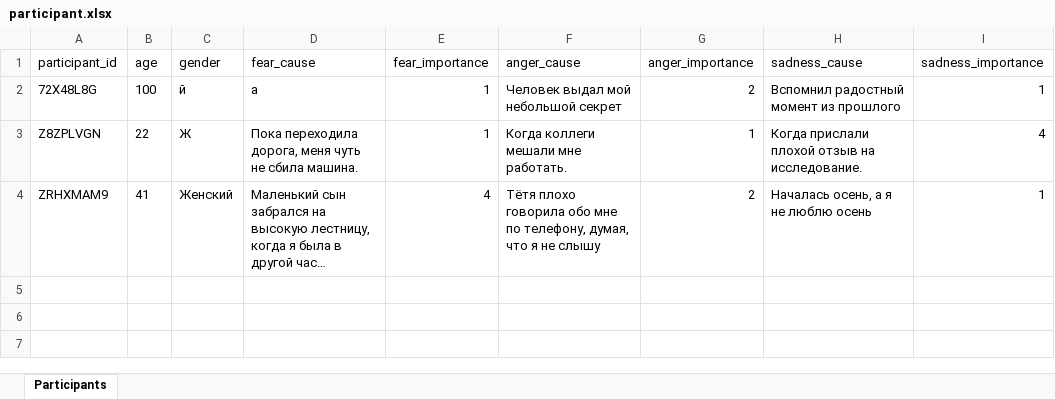
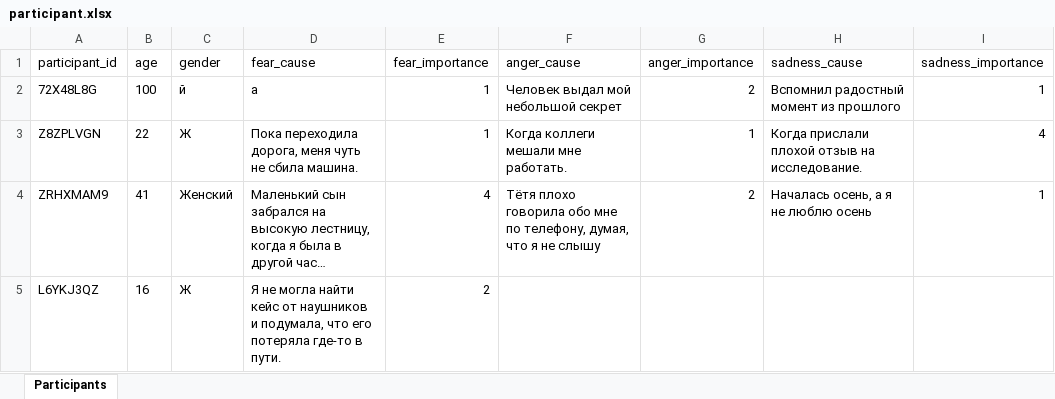
Before and after one commit to aapushnikov/intensity_profiles, an Excel workbook: dataset/participant.xlsx, sheet Participants, drawn as a sheet; long unchanged cells end in …; values as stored, in another font and other column widths than the file's, no borders; the diff names each change by its address in the sheet, - before the commit and + after, or states it on an @@ line.

Commit message:
Update participant L6YKJ3QZ

```diff
--- a/dataset/participant.xlsx (sheet Participants)
+++ b/dataset/participant.xlsx (sheet Participants)
+row 5: L6YKJ3QZ | 16 | Ж | Я не могла найти кейс от наушников и подумала, что его потеряла где-то в пути. | 2
```
